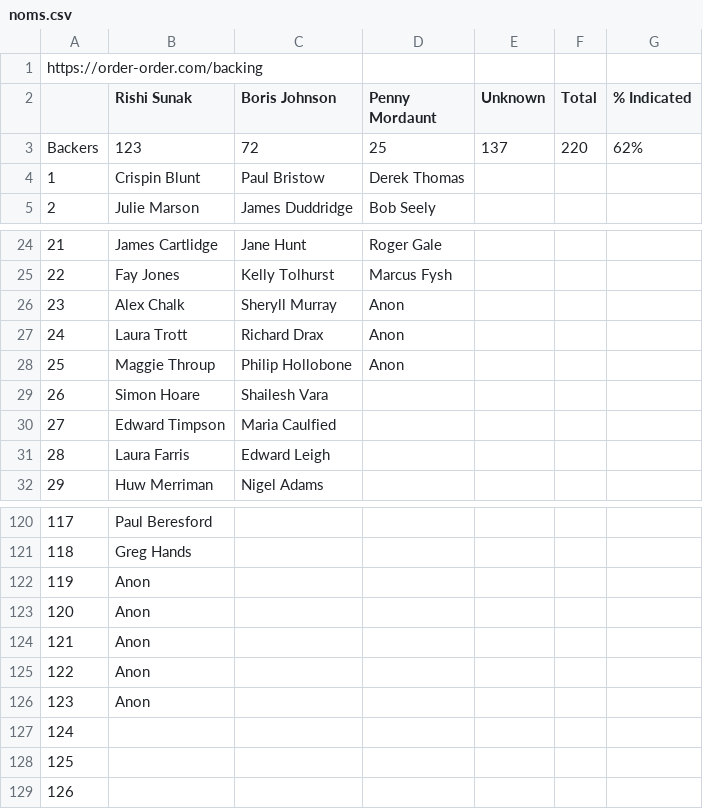
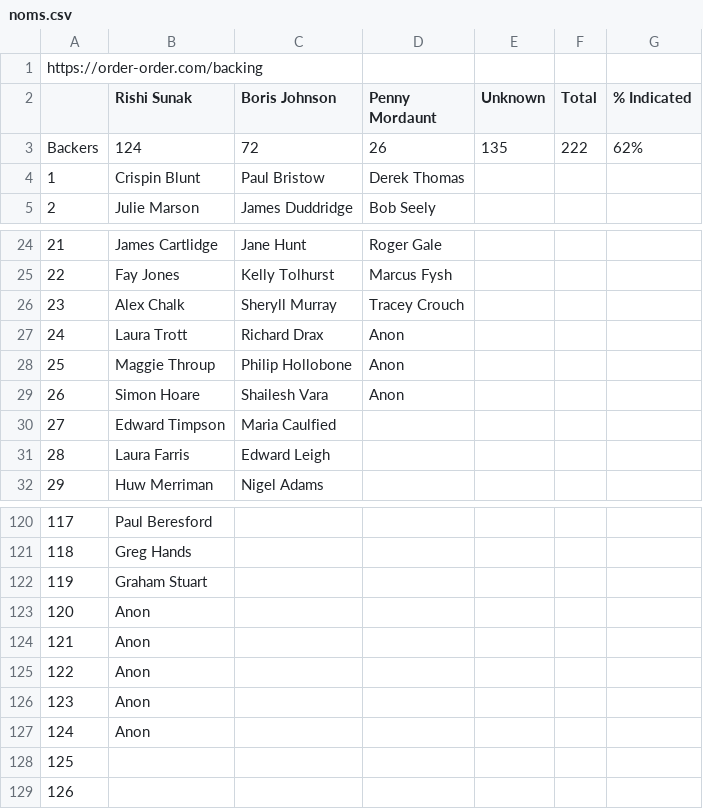
Before and after one commit to tomviner/scrape-tory-nominations, a CSV file: noms.csv, drawn as a sheet; only a part is shown, gaps mark what is left out.

```diff
--- a/noms.csv
+++ b/noms.csv
@@ -2,3 +2,3 @@ https://order-order.com/backing,,,,,,
 ,Rishi Sunak,Boris Johnson,Penny Mordaunt,Unknown,Total,% Indicated
-Backers,123,72,25,137,220,62%
+Backers,124,72,26,135,222,62%
 1,Crispin Blunt,Paul Bristow,Derek Thomas,,,
@@ -25,6 +25,6 @@ Backers,123,72,25,137,220,62%
 22,Fay Jones,Kelly Tolhurst,Marcus Fysh,,,
-23,Alex Chalk,Sheryll Murray,Anon,,,
+23,Alex Chalk,Sheryll Murray,Tracey Crouch,,,
 24,Laura Trott,Richard Drax,Anon,,,
 25,Maggie Throup,Philip Hollobone,Anon,,,
-26,Simon Hoare,Shailesh Vara,,,,
+26,Simon Hoare,Shailesh Vara,Anon,,,
 27,Edward Timpson,Maria Caulfied,,,,
@@ -121,3 +121,3 @@ Backers,123,72,25,137,220,62%
 118,Greg Hands,,,,,
-119,Anon,,,,,
+119,Graham Stuart,,,,,
 120,Anon,,,,,
@@ -126,3 +126,3 @@ Backers,123,72,25,137,220,62%
 123,Anon,,,,,
-124,,,,,,
+124,Anon,,,,,
 125,,,,,,
```
